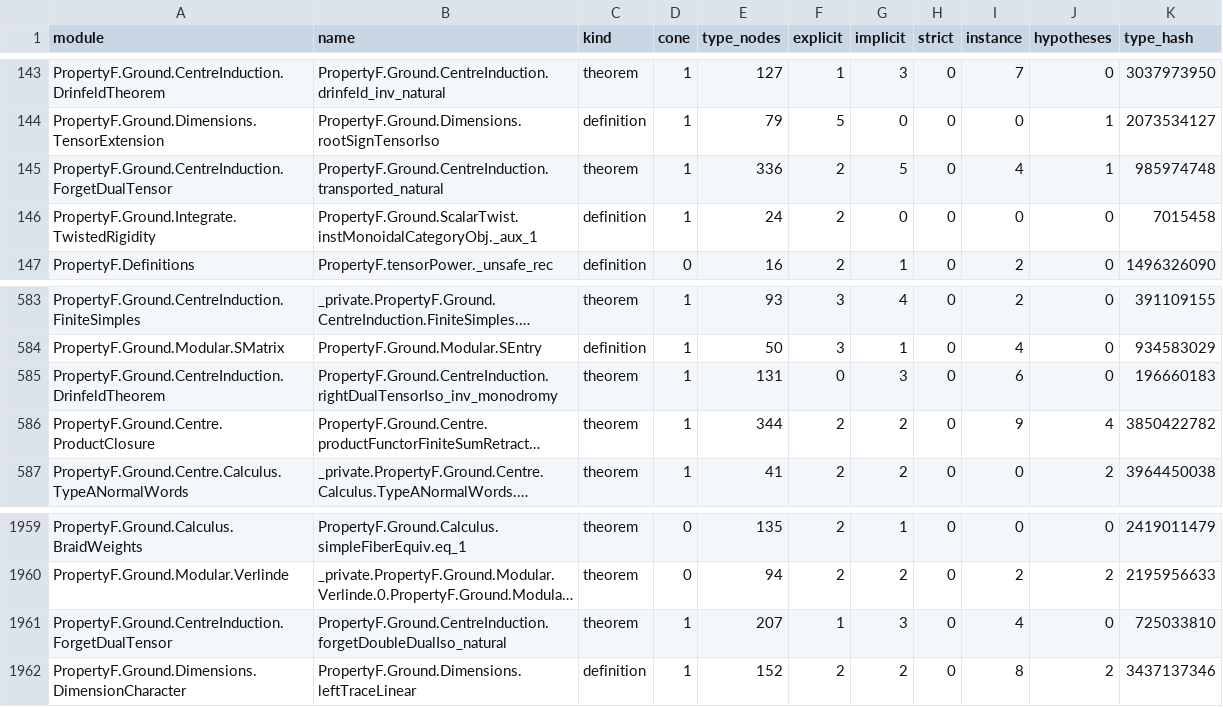
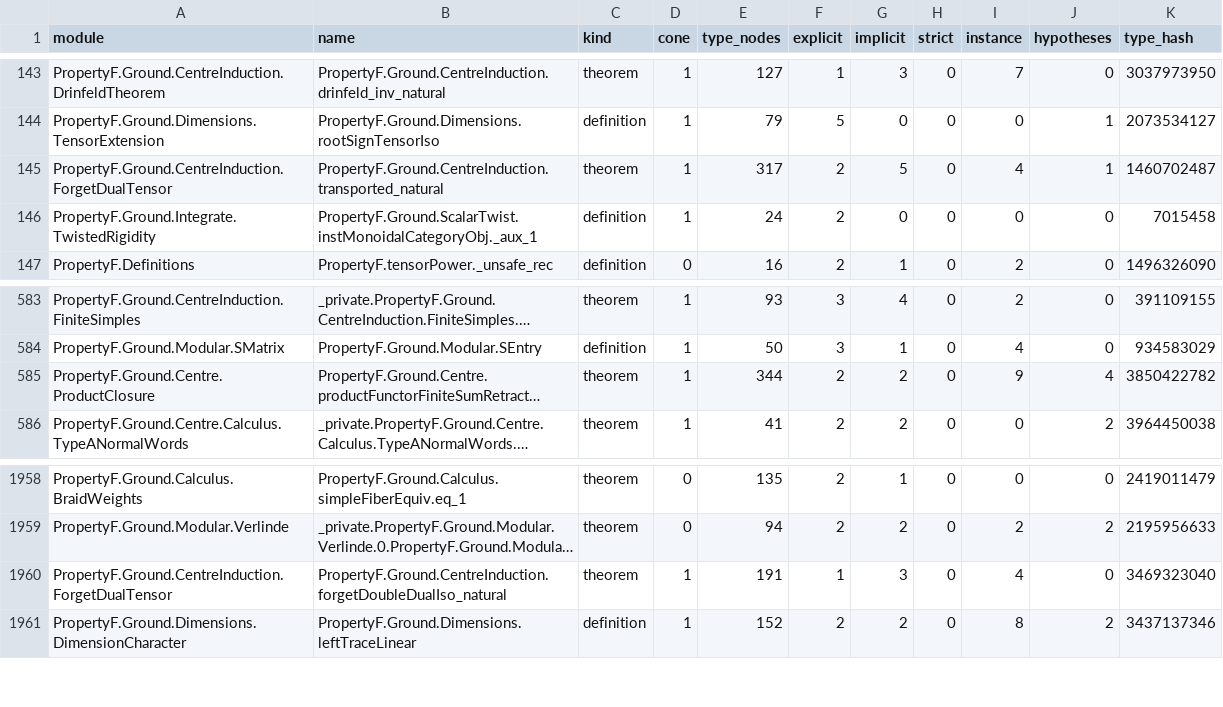
Before and after one commit to project-numina/mtc, a TSV file: STYLE_DECLARATIONS.tsv, drawn as a sheet; only a part is shown, gaps mark what is left out; long unchanged cells end in …; removed rows and columns are numbered as before the commit, all else as after; the diff names each change by its address in the sheet, - before the commit and + after, or states it on an @@ line.

```diff
--- a/STYLE_DECLARATIONS.tsv
+++ b/STYLE_DECLARATIONS.tsv
-E145 (type_nodes): 336
+E145 (type_nodes): 317
-K145 (type_hash): 985974748
+K145 (type_hash): 1460702487
-row 585: PropertyF.Ground.CentreInduction.DrinfeldTheorem | PropertyF.Ground.CentreInduction.rightDualTensorIso_inv_monodromy | theorem | 1 | 131 | 0 | 3 | 0 | 6 | 0 | 196660183
-E1960 (type_nodes): 207
+E1960 (type_nodes): 191
-K1960 (type_hash): 725033810
+K1960 (type_hash): 3469323040
```
Also changed, not shown: STYLE_FILES.tsv, 2 other files.
